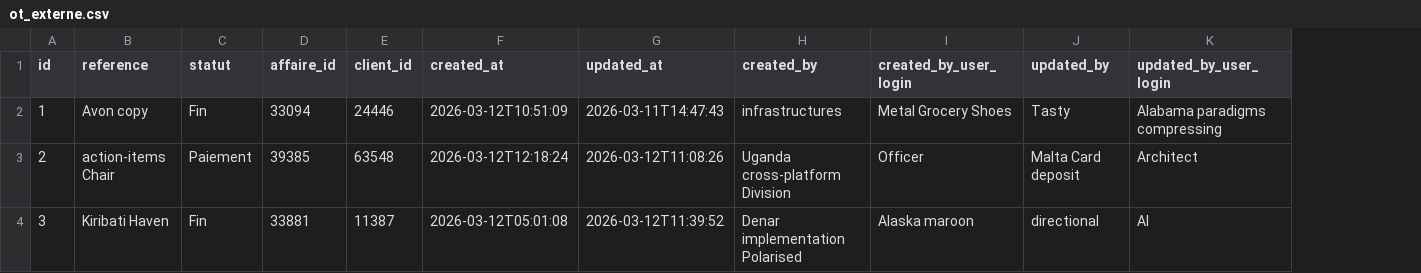
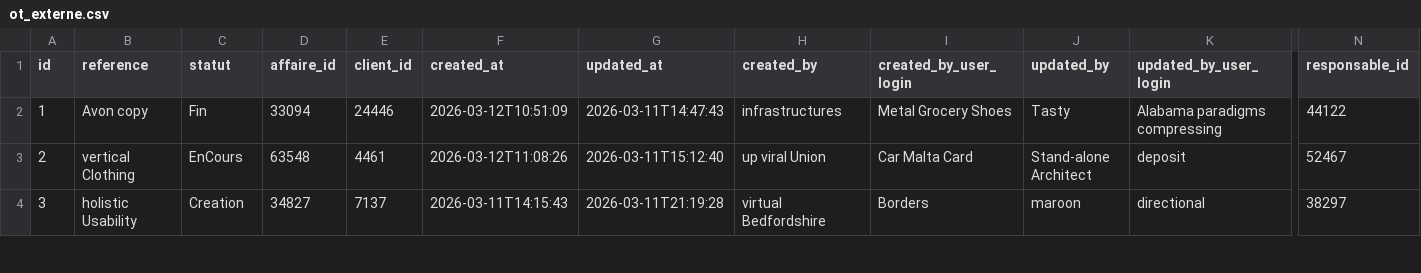
Before and after one commit to AfricomService/financeService, a CSV file: src/main/resources/config/liquibase/fake-data/ot_externe.csv, drawn as a sheet; only a part is shown, gaps mark what is left out; the diff covers the shown part only; the diff names each change by its address in the sheet, - before the commit and + after, or states it on an @@ line.

```diff
--- a/src/main/resources/config/liquibase/fake-data/ot_externe.csv
+++ b/src/main/resources/config/liquibase/fake-data/ot_externe.csv
+column N (responsable_id), rows 2-4: 44122 | 52467 | 38297
-B3 (reference): action-items Chair
+B3 (reference): vertical Clothing
-C3 (statut): Paiement
+C3 (statut): EnCours
-D3 (affaire_id): 39385
+D3 (affaire_id): 63548
-E3 (client_id): 63548
+E3 (client_id): 4461
-F3 (created_at): 2026-03-12T12:18:24
+F3 (created_at): 2026-03-12T11:08:26
-G3 (updated_at): 2026-03-12T11:08:26
+G3 (updated_at): 2026-03-11T15:12:40
-H3 (created_by): Uganda cross-platform Division
+H3 (created_by): up viral Union
-I3 (created_by_user_login): Officer
+I3 (created_by_user_login): Car Malta Card
-J3 (updated_by): Malta Card deposit
+J3 (updated_by): Stand-alone Architect
-K3 (updated_by_user_login): Architect
+K3 (updated_by_user_login): deposit
-B4 (reference): Kiribati Haven
+B4 (reference): holistic Usability
-C4 (statut): Fin
+C4 (statut): Creation
-D4 (affaire_id): 33881
+D4 (affaire_id): 34827
-E4 (client_id): 11387
+E4 (client_id): 7137
-F4 (created_at): 2026-03-12T05:01:08
+F4 (created_at): 2026-03-11T14:15:43
-G4 (updated_at): 2026-03-12T11:39:52
+G4 (updated_at): 2026-03-11T21:19:28
-H4 (created_by): Denar implementation Polarised
+H4 (created_by): virtual Bedfordshire
-I4 (created_by_user_login): Alaska maroon
+I4 (created_by_user_login): Borders
-J4 (updated_by): directional
+J4 (updated_by): maroon
-K4 (updated_by_user_login): AI
+K4 (updated_by_user_login): directional
```
Also changed, not shown: 84 edited cells elsewhere in this file, 7 other files.
